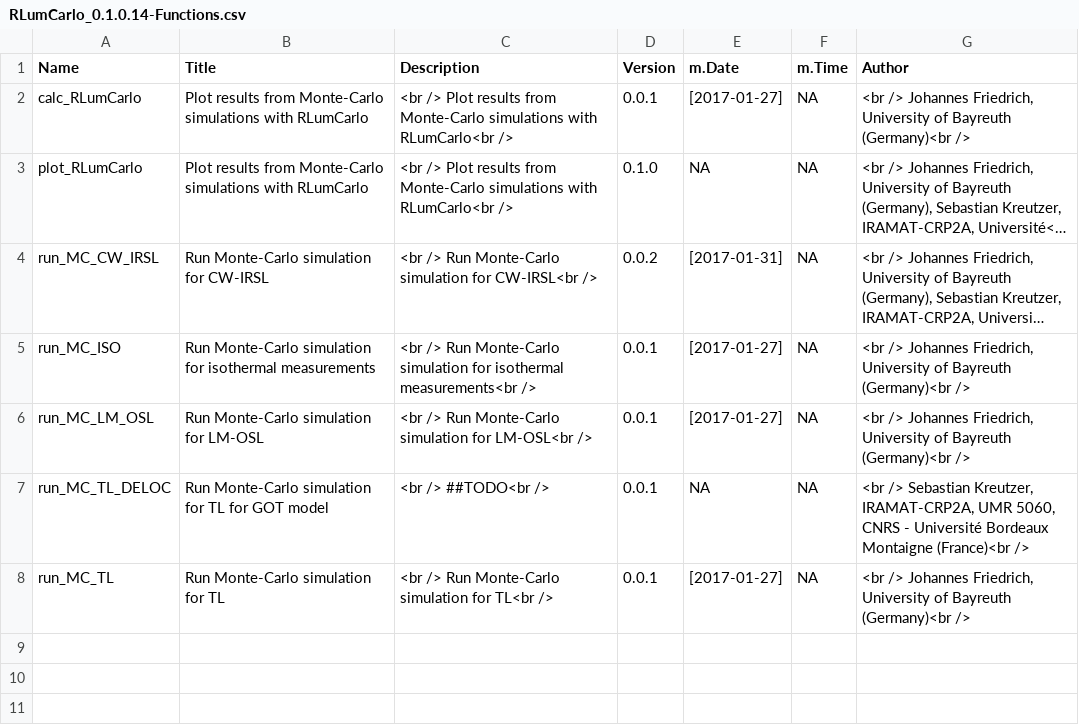
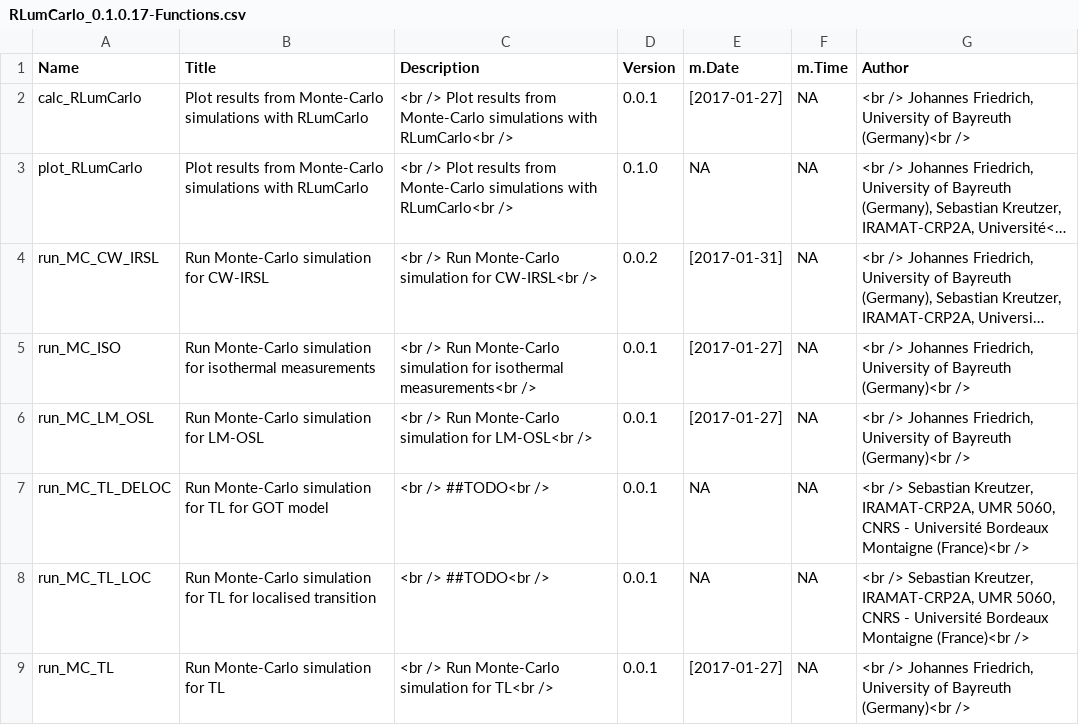
Before and after one commit to R-Lum/RLumCarlo, a CSV file: RLumCarlo.BuildResults/RLumCarlo_0.1.0.17-Functions.csv (was RLumCarlo.BuildResults/RLumCarlo_0.1.0.14-Functions.csv), drawn as a sheet; long unchanged cells end in ….

Commit message:
Full build

```diff
--- a/RLumCarlo.BuildResults/RLumCarlo_0.1.0.14-Functions.csv
+++ b/RLumCarlo.BuildResults/RLumCarlo_0.1.0.17-Functions.csv
@@ -13,2 +13,4 @@
 ",NA,NA,"<br /> Sebastian Kreutzer, IRAMAT-CRP2A, UMR 5060, CNRS - Université Bordeaux Montaigne (France)<br />"
+"run_MC_TL_LOC","Run Monte-Carlo simulation for TL for localised transition","<br /> ##TODO<br />","0.0.1
+",NA,NA,"<br /> Sebastian Kreutzer, IRAMAT-CRP2A, UMR 5060, CNRS - Université Bordeaux Montaigne (France)<br />"
 "run_MC_TL","Run Monte-Carlo simulation for TL","<br /> Run Monte-Carlo simulation for TL<br />","0.0.1","[2017-01-27]
```
Also changed, not shown: 22 other files.
